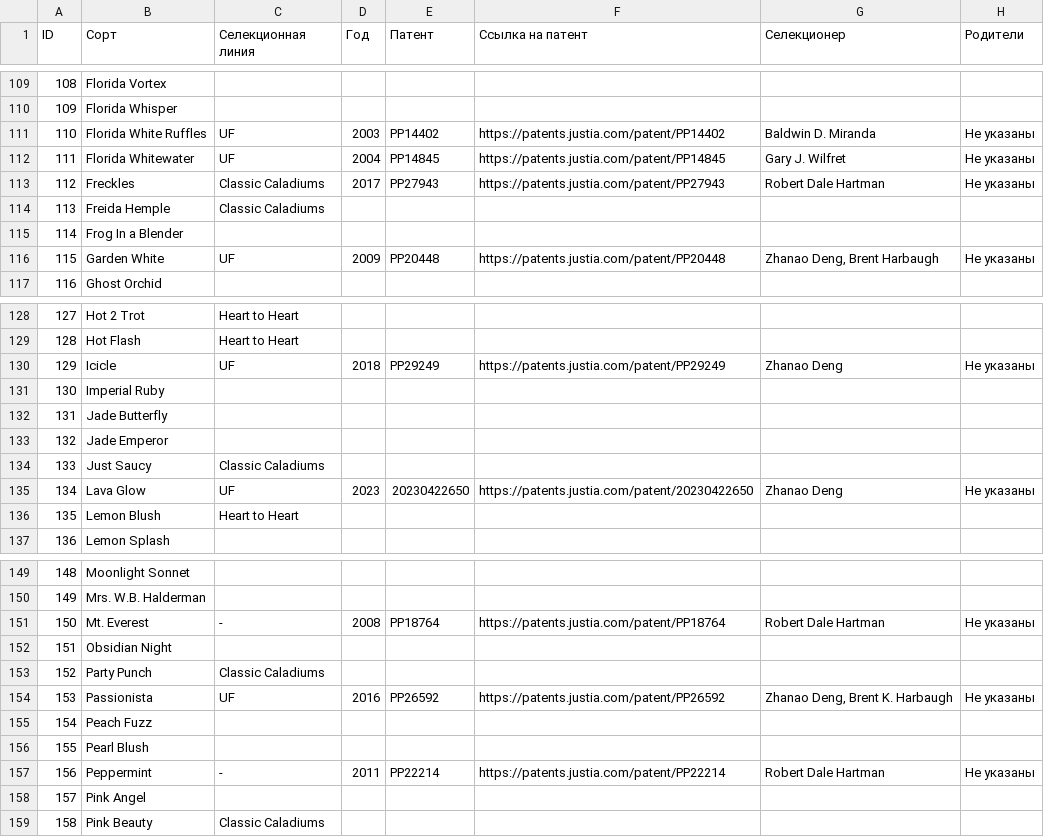
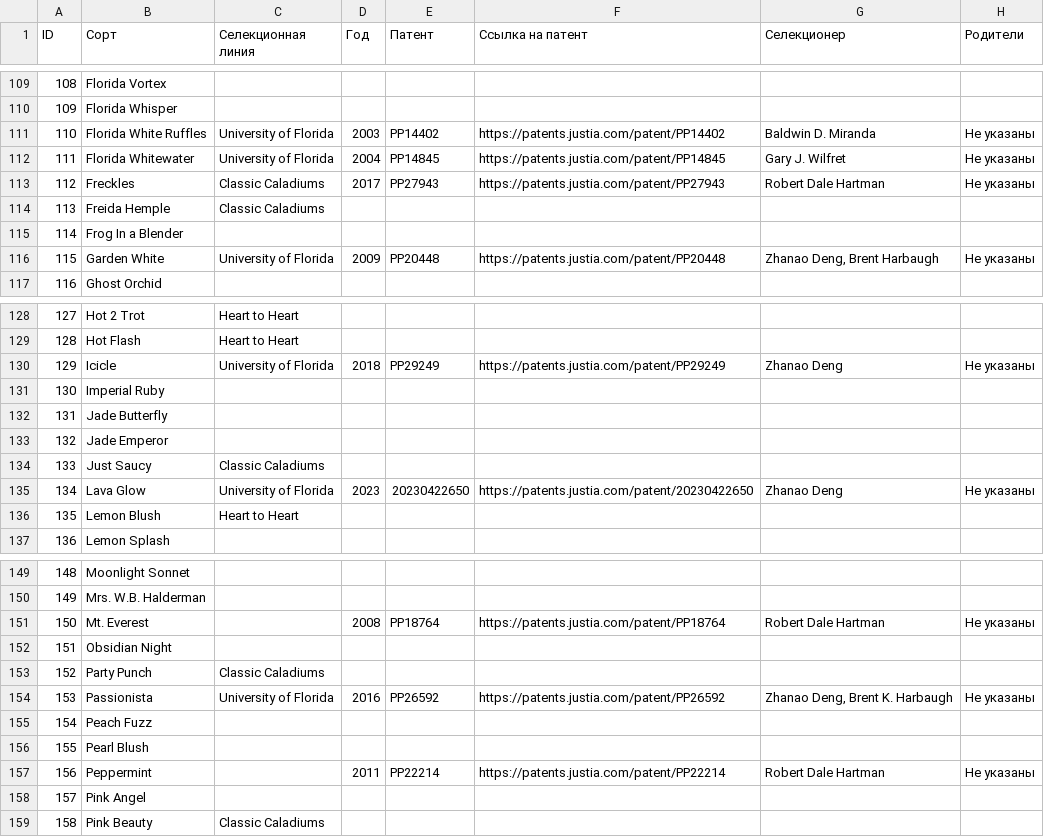
Before and after one commit to MkaGeo/caladium, a CSV file: All_caladiums.csv, drawn as a sheet; only a part is shown, gaps mark what is left out; the diff covers the shown part only; the diff names each change by its address in the sheet, - before the commit and + after, or states it on an @@ line.

```diff
--- a/All_caladiums.csv
+++ b/All_caladiums.csv
-C111:C112 (Селекционная линия): UF
+C111:C112 (Селекционная линия): University of Florida
-C116 (Селекционная линия): UF
+C116 (Селекционная линия): University of Florida
-C130 (Селекционная линия): UF
+C130 (Селекционная линия): University of Florida
-C135 (Селекционная линия): UF
+C135 (Селекционная линия): University of Florida
-C151 (Селекционная линия): -
+C151 (Селекционная линия): (empty)
-C154 (Селекционная линия): UF
+C154 (Селекционная линия): University of Florida
-C157 (Селекционная линия): -
+C157 (Селекционная линия): (empty)
```
Also changed, not shown: 35 edited cells elsewhere in this file.
